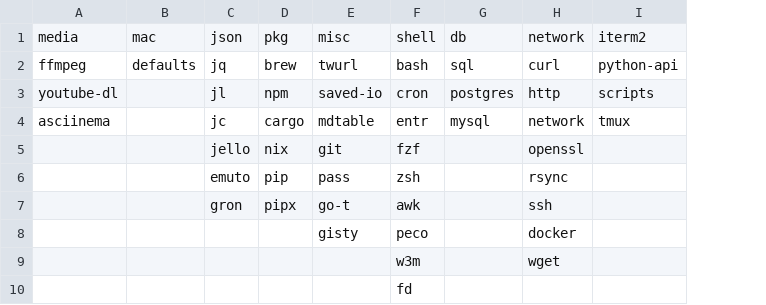
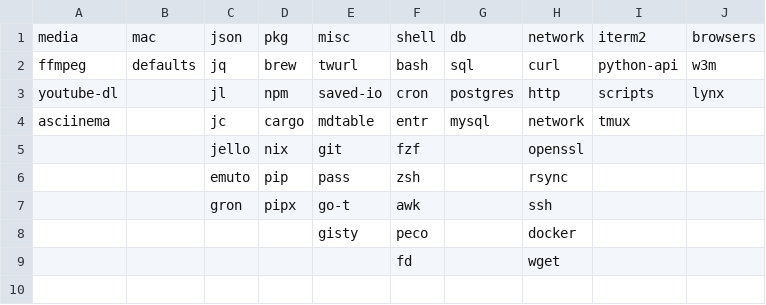
Before and after one commit to tg-z/navi-cheats, a CSV file: cheats.csv, drawn as a sheet; removed rows and columns are numbered as before the commit, all else as after; the diff names each change by its address in the sheet, - before the commit and + after, or states it on an @@ line.

Commit message:
fixed csv filee

```diff
--- a/cheats.csv
+++ b/cheats.csv
+column J, rows 1-3: browsers | w3m | lynx
-F9: w3m
+F9: fd
-row 10:  |  |  |  |  | fd
```
